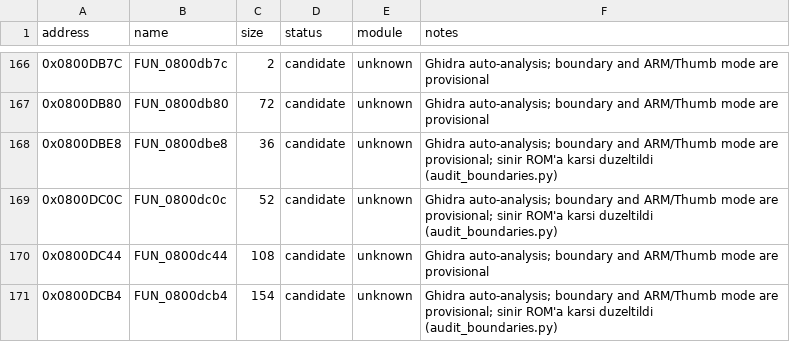
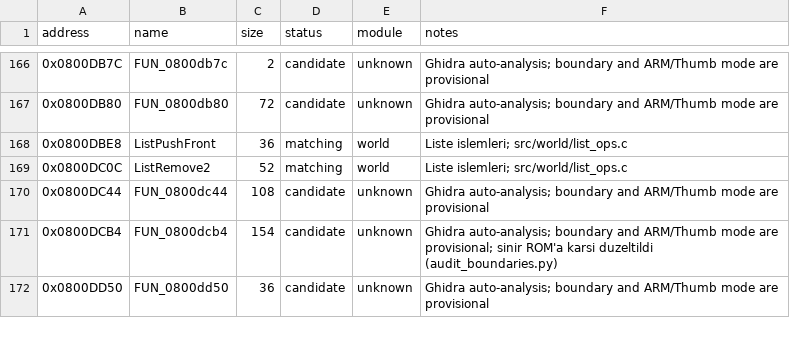
Before and after one commit to ahm3texe/gta-advance, a CSV file: data/functions.csv, drawn as a sheet; only a part is shown, gaps mark what is left out; the shorter side is filled out with more unchanged rows.

```diff
--- a/data/functions.csv
+++ b/data/functions.csv
@@ -167,4 +167,4 @@ address,name,size,status,module,notes
 0x0800DB80,FUN_0800db80,72,candidate,unknown,Ghidra auto-analysis; boundary and ARM/Thumb mode are provisional
-0x0800DBE8,FUN_0800dbe8,36,candidate,unknown,Ghidra auto-analysis; boundary and ARM/Thumb mode are provisional; sinir ROM'a karsi duzeltildi (audit_boundaries.py)
-0x0800DC0C,FUN_0800dc0c,52,candidate,unknown,Ghidra auto-analysis; boundary and ARM/Thumb mode are provisional; sinir ROM'a karsi duzeltildi (audit_boundaries.py)
+0x0800DBE8,ListPushFront,36,matching,world,"Liste islemleri; src/world/list_ops.c"
+0x0800DC0C,ListRemove2,52,matching,world,"Liste islemleri; src/world/list_ops.c"
 0x0800DC44,FUN_0800dc44,108,candidate,unknown,Ghidra auto-analysis; boundary and ARM/Thumb mode are provisional
```
Also changed, not shown: data/c_sources.csv, data/matching_regions.csv, 3 other files.
